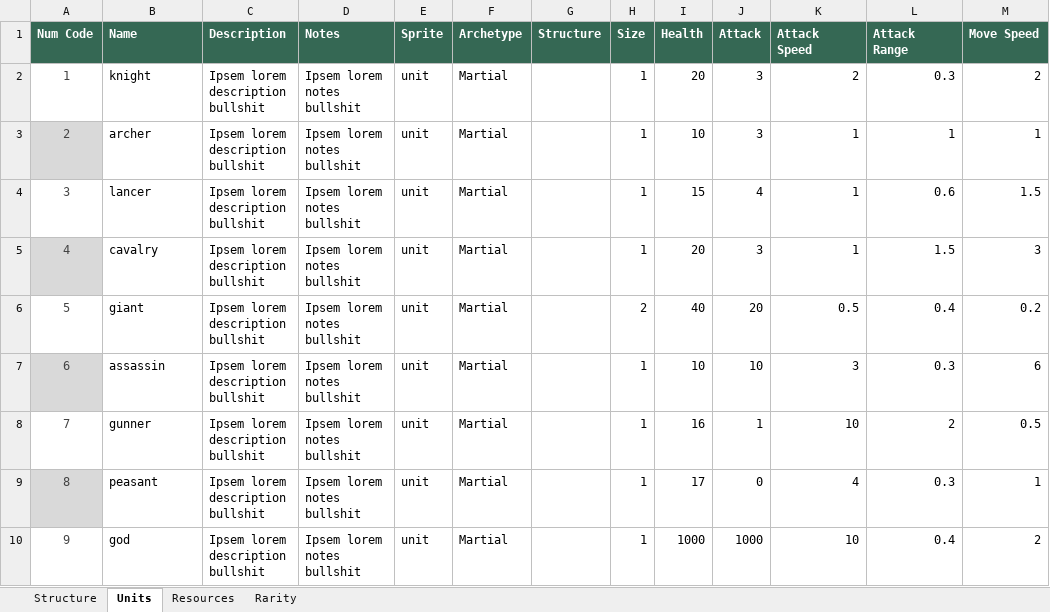
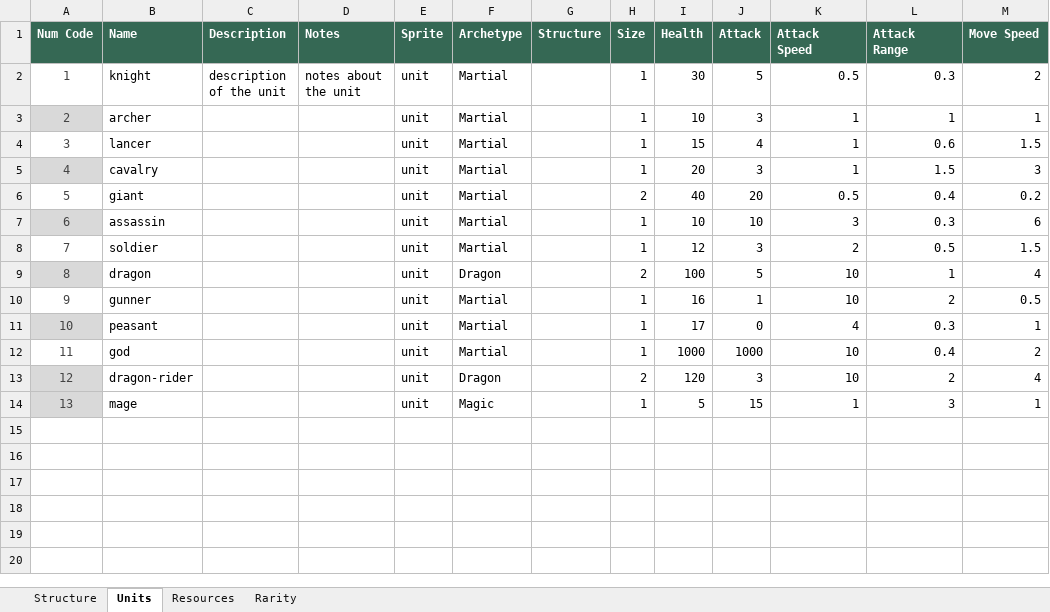
Before and after one commit to moloy559/army-roguelike, an Excel workbook: Assets/Data/Data.xlsx, sheet Units, drawn as a sheet; values as stored, in another font and other column widths than the file's, no borders; table styles not drawn; addresses are those after the commit; the diff names each change by its address in the sheet, - before the commit and + after, or states it on an @@ line.

Commit message:
initial unit prelim work started
added some concepts for dragon unit/structure branches

```diff
--- a/Assets/Data/Data.xlsx (sheet Units)
+++ b/Assets/Data/Data.xlsx (sheet Units)
-C2 (Description): Ipsem lorem description bullshit
+C2 (Description): description of the unit
-D2 (Notes): Ipsem lorem notes bullshit
+D2 (Notes): notes about the unit
-I2 (Health): 20
+I2 (Health): 30
-J2 (Attack): 3
+J2 (Attack): 5
-K2 (Attack Speed): 2
+K2 (Attack Speed): 0.5
-C3:C7 (Description): Ipsem lorem description bullshit
+C3:C7 (Description): (empty)
-D3:D7 (Notes): Ipsem lorem notes bullshit
+D3:D7 (Notes): (empty)
+row 8: 7 | soldier |  |  | unit | Martial |  | 1 | 12 | 3 | 2 | 0.5 | 1.5
+row 9: 8 | dragon |  |  | unit | Dragon |  | 2 | 100 | 5 | 10 | 1 | 4
@@ column A (Num Code) renumbered between rows 10 and 12 @@
-C10:C12 (Description): Ipsem lorem description bullshit
+C10:C12 (Description): (empty)
-D10:D12 (Notes): Ipsem lorem notes bullshit
+D10:D12 (Notes): (empty)
+row 13: 12 | dragon-rider |  |  | unit | Dragon |  | 2 | 120 | 3 | 10 | 2 | 4
+row 14: 13 | mage |  |  | unit | Magic |  | 1 | 5 | 15 | 1 | 3 | 1
```
Also changed, not shown: sheet Structure, sheet Resources, 23 other files.
